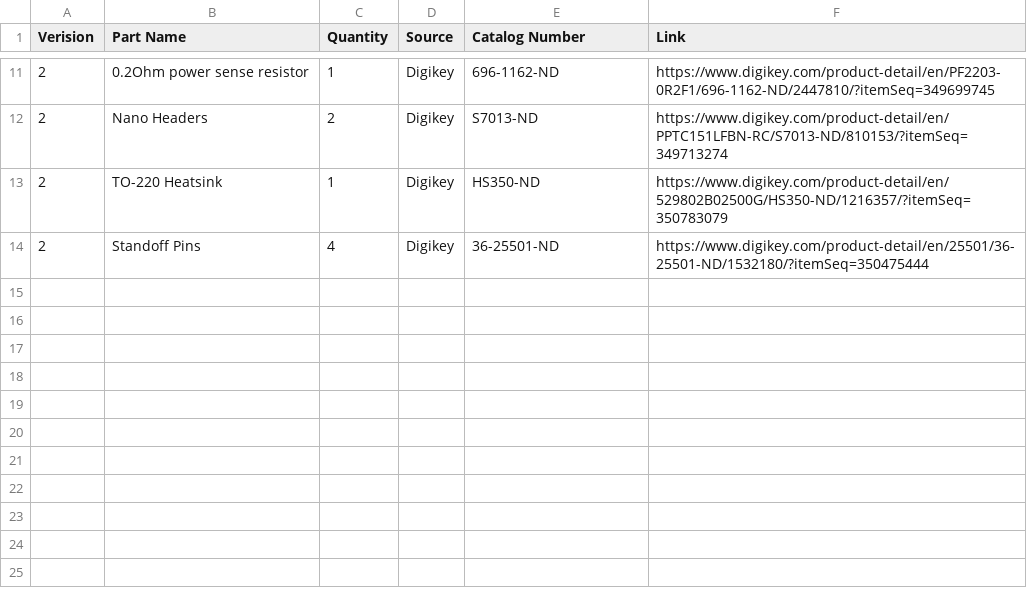
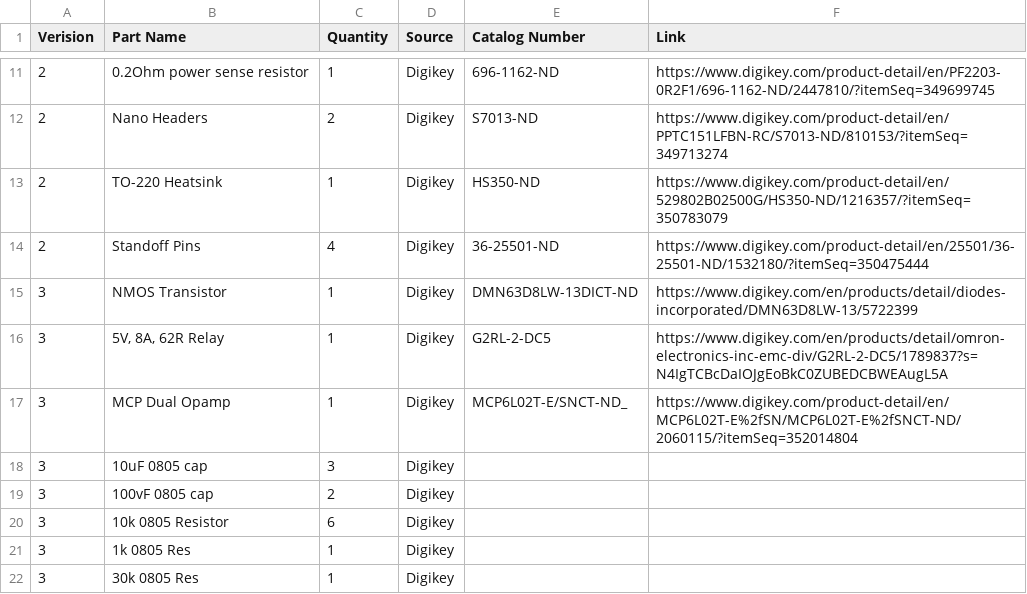
Before and after one commit to edmundsj/temperatureController, a CSV file: bom.csv, drawn as a sheet; only a part is shown, gaps mark what is left out; the diff names each change by its address in the sheet, - before the commit and + after, or states it on an @@ line.

Commit message:
updated PCB with a relay, signal conditioning for sense resistor output. Ready to fabricate

```diff
--- a/bom.csv
+++ b/bom.csv
+row 15: 3 | NMOS Transistor | 1 | Digikey | DMN63D8LW-13DICT-ND | https://www.digikey.com/en/products/detail/diodes-incorporated/DMN63D8LW-13/5722399
+row 16: 3 | 5V, 8A, 62R Relay | 1 | Digikey | G2RL-2-DC5 | https://www.digikey.com/en/products/detail/omron-electronics-inc-emc-div/G2RL-2-DC5/1789837?s=N4IgTCBcDaIOJgEoBkC0ZUBEDCBWEAugL5A
+row 17: 3 | MCP Dual Opamp | 1 | Digikey | MCP6L02T-E/SNCT-ND_ | https://www.digikey.com/product-detail/en/MCP6L02T-E%2fSN/MCP6L02T-E%2fSNCT-ND/2060115/?itemSeq=352014804
+row 18: 3 | 10uF 0805 cap | 3 | Digikey
+row 19: 3 | 100vF 0805 cap | 2 | Digikey
+row 20: 3 | 10k 0805 Resistor | 6 | Digikey
+row 21: 3 | 1k 0805 Res | 1 | Digikey
+row 22: 3 | 30k 0805 Res | 1 | Digikey
```
Also changed, not shown: 20 other files.
